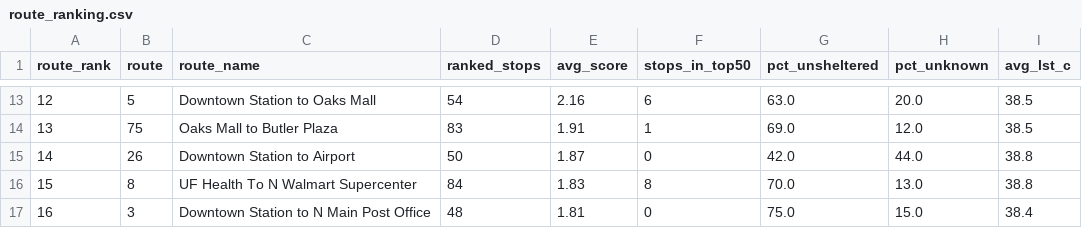
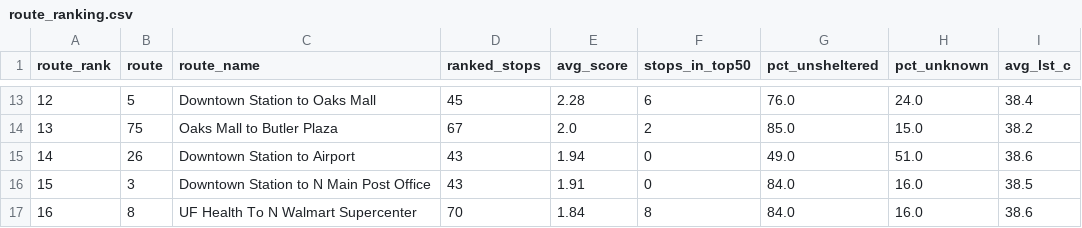
Before and after one commit to JonathanKash/ShadeMap, a CSV file: outputs/route_ranking.csv, drawn as a sheet; only a part is shown, gaps mark what is left out; the diff covers the shown part only.

```diff
--- a/outputs/route_ranking.csv
+++ b/outputs/route_ranking.csv
@@ -13,5 +13,5 @@ route_rank,route,route_name,ranked_stops,avg_score,stops_in_top50,pct_unsheltere
-12,5,Downtown Station to Oaks Mall,54,2.16,6,63.0,20.0,38.5
-13,75,Oaks Mall to Butler Plaza,83,1.91,1,69.0,12.0,38.5
-14,26,Downtown Station to Airport,50,1.87,0,42.0,44.0,38.8
-15,8,UF Health To N Walmart Supercenter,84,1.83,8,70.0,13.0,38.8
-16,3,Downtown Station to N Main Post Office,48,1.81,0,75.0,15.0,38.4
+12,5,Downtown Station to Oaks Mall,45,2.28,6,76.0,24.0,38.4
+13,75,Oaks Mall to Butler Plaza,67,2.0,2,85.0,15.0,38.2
+14,26,Downtown Station to Airport,43,1.94,0,49.0,51.0,38.6
+15,3,Downtown Station to N Main Post Office,43,1.91,0,84.0,16.0,38.5
+16,8,UF Health To N Walmart Supercenter,70,1.84,8,84.0,16.0,38.6
```
Also changed, not shown: 118 edited cells elsewhere in this file, outputs/scored_stops.csv, outputs/top_20_stops.csv, 6 other files.
